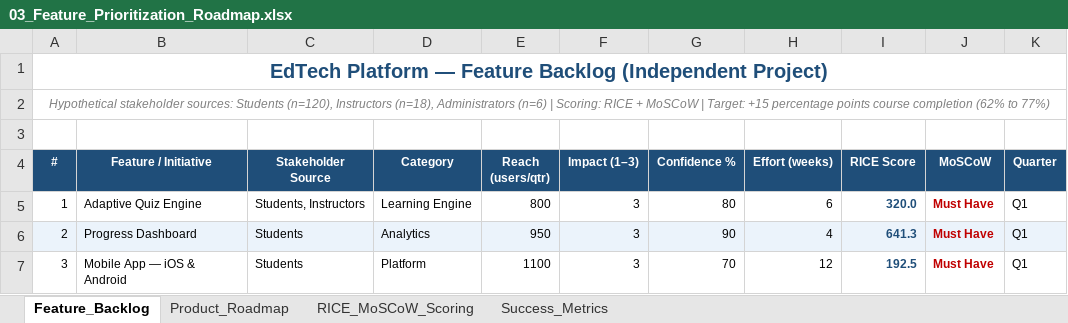
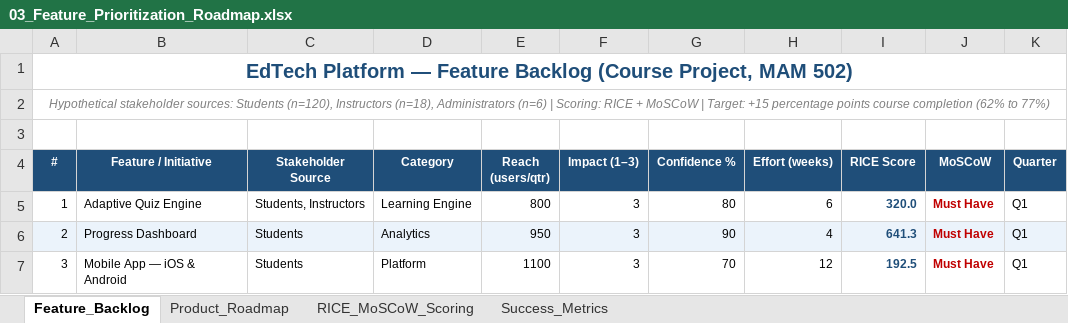
Before and after one commit to nverma891/Feature-Prioritization-Product-Roadmap-EdTech-Platform, an Excel workbook: 03_Feature_Prioritization_Roadmap.xlsx, sheet Feature_Backlog, drawn as a sheet; only a part is shown; values as stored, in another font and other column widths than the file's, no borders; the diff names each change by its address in the sheet, - before the commit and + after, or states it on an @@ line.

```diff
--- a/03_Feature_Prioritization_Roadmap.xlsx (sheet Feature_Backlog)
+++ b/03_Feature_Prioritization_Roadmap.xlsx (sheet Feature_Backlog)
-A1 (#): …Feature Backlog (Independent Project)
+A1 (#): …Feature Backlog (Course Project, MAM 502)
```
Also changed, not shown: 1 other file.
